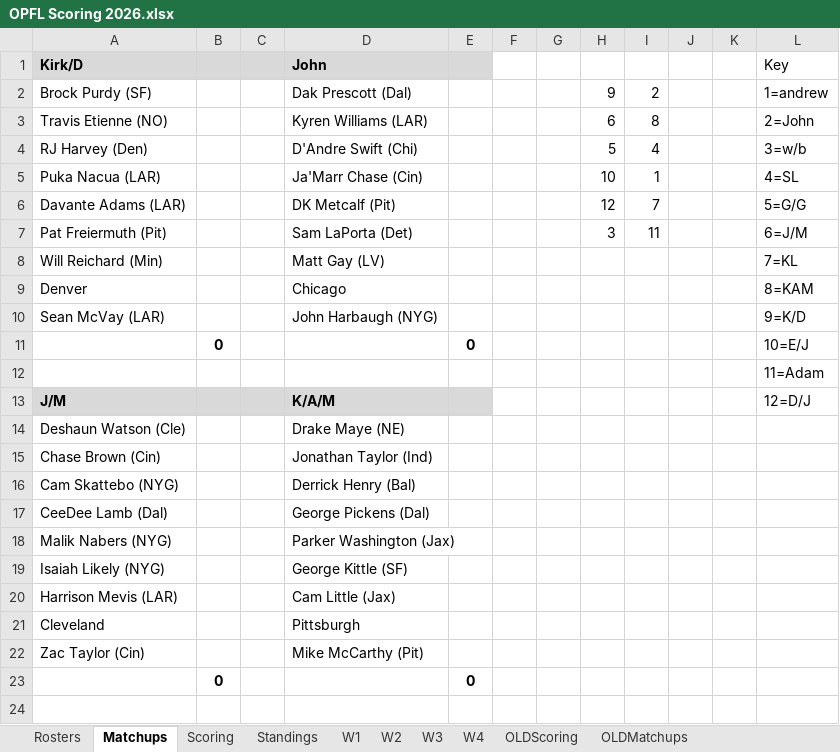
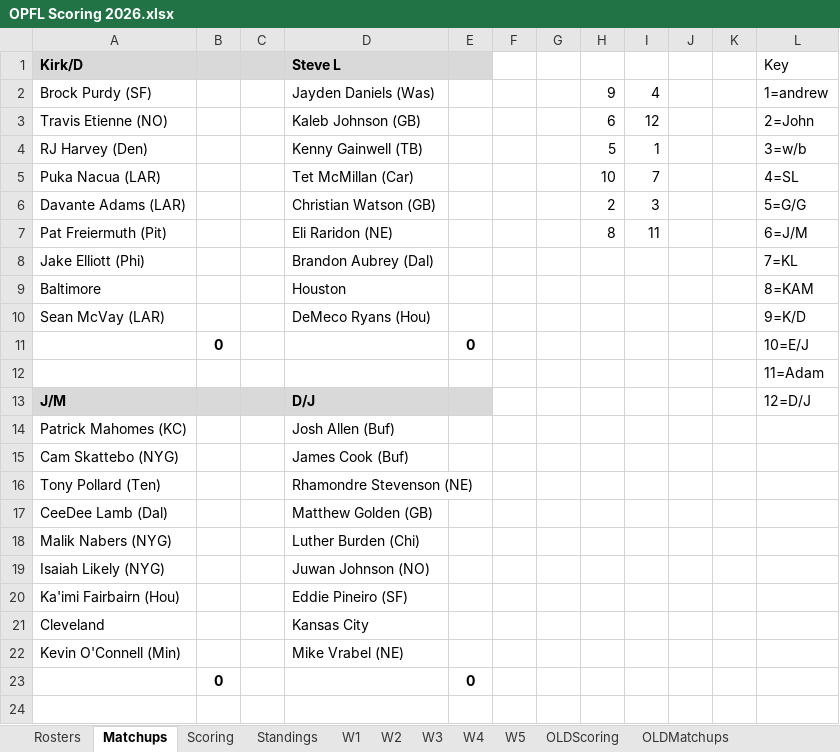
Before and after one commit to opflweb/scoring, an Excel workbook: OPFL Scoring 2026.xlsx, sheet Matchups, drawn as a sheet; only a part is shown; values as stored, in another font and other column widths than the file's, no borders; charts and pictures and conditional formats not drawn; removed rows and columns are numbered as before the commit, all else as after; the diff covers the shown part only; the diff names each change by its address in the sheet, - before the commit and + after, or states it on an @@ line.

```diff
--- a/OPFL Scoring 2026.xlsx (sheet Matchups)
+++ b/OPFL Scoring 2026.xlsx (sheet Matchups)
+sheet tab: W5
-D1: John
+D1: Steve L
-D2 (Steve L): Dak Prescott (Dal)
+D2 (Steve L): Jayden Daniels (Was)
-I2: 2
+I2: 4
-D3 (Steve L): Kyren Williams (LAR)
+D3 (Steve L): Kaleb Johnson (GB)
-I3: 8
+I3: 12
-D4 (Steve L): D'Andre Swift (Chi)
+D4 (Steve L): Kenny Gainwell (TB)
-I4: 4
+I4: 1
-D5 (Steve L): Ja'Marr Chase (Cin)
+D5 (Steve L): Tet McMillan (Car)
-I5: 1
+I5: 7
-D6 (Steve L): DK Metcalf (Pit)
+D6 (Steve L): Christian Watson (GB)
-H6: 12
+H6: 2
-I6: 7
+I6: 3
-D7 (Steve L): Sam LaPorta (Det)
+D7 (Steve L): Eli Raridon (NE)
-H7: 3
+H7: 8
-row 8: Will Reichard (Min) |  |  | Matt Gay (LV) |  |  |  |  |  |  |  | 7=KL
-row 9: Denver |  |  | Chicago |  |  |  |  |  |  |  | 8=KAM
+row 8: Jake Elliott (Phi) |  |  | Brandon Aubrey (Dal) |  |  |  |  |  |  |  | 7=KL
+row 9: Baltimore |  |  | Houston |  |  |  |  |  |  |  | 8=KAM
-D10 (Steve L): John Harbaugh (NYG)
+D10 (Steve L): DeMeco Ryans (Hou)
-D13 (Steve L): K/A/M
+D13 (Steve L): D/J
-row 14: Deshaun Watson (Cle) |  |  | Drake Maye (NE)
-row 15: Chase Brown (Cin) |  |  | Jonathan Taylor (Ind)
+row 14: Patrick Mahomes (KC) |  |  | Josh Allen (Buf)
-D15 (Steve L): Derrick Henry (Bal)
+D15 (Steve L): James Cook (Buf)
+row 16: Tony Pollard (Ten) |  |  | Rhamondre Stevenson (NE)
-D17 (Steve L): George Pickens (Dal)
+D17 (Steve L): Matthew Golden (GB)
-D18 (Steve L): Parker Washington (Jax)
+D18 (Steve L): Luther Burden (Chi)
-D19 (Steve L): George Kittle (SF)
+D19 (Steve L): Juwan Johnson (NO)
-row 20: Harrison Mevis (LAR) |  |  | Cam Little (Jax)
+row 20: Ka'imi Fairbairn (Hou) |  |  | Eddie Pineiro (SF)
-D21 (Steve L): Pittsburgh
+D21 (Steve L): Kansas City
-row 22: Zac Taylor (Cin) |  |  | Mike McCarthy (Pit)
+row 22: Kevin O'Connell (Min) |  |  | Mike Vrabel (NE)
```
Also changed, not shown: 21 added rows, 21 removed rows and 19 edited cells elsewhere in this sheet, sheet Rosters, sheet OLDScoring, sheet Standings, sheet Scoring, sheet OLDMatchups, formulas that keep their value, charts or pictures.
